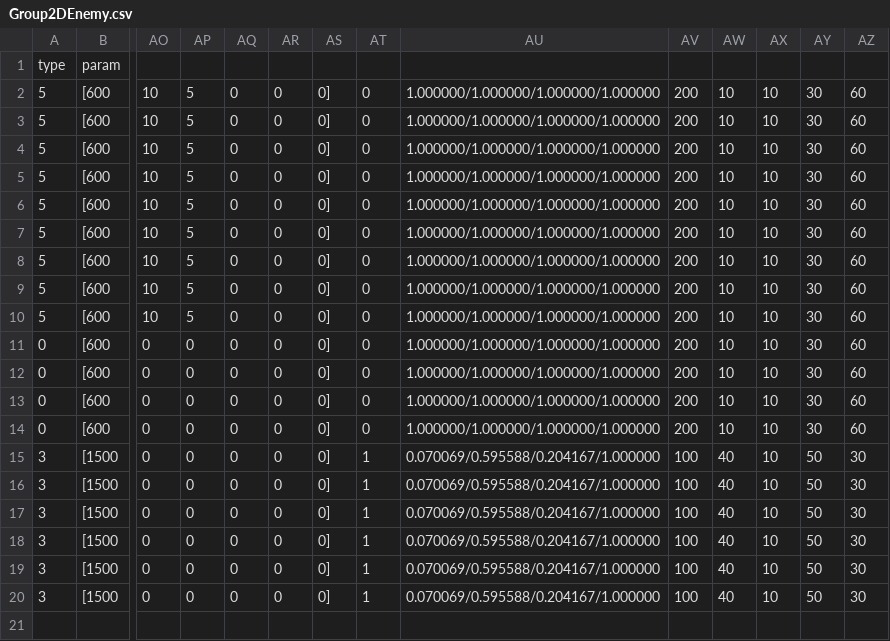
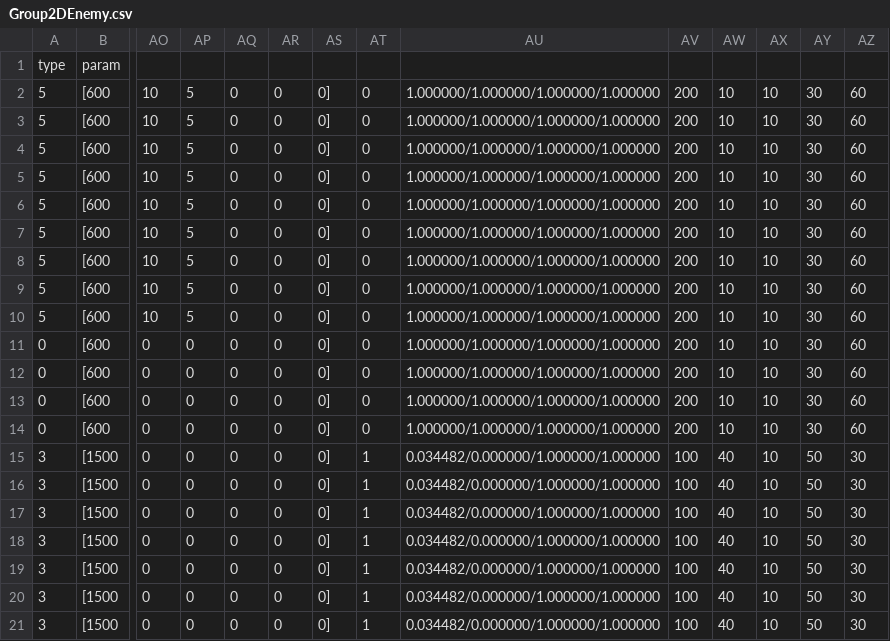
Before and after one commit to kbc15gc/game, a CSV file: game/Decide/Decide/Asset/Data/GroupData/Group2DEnemy.csv, drawn as a sheet; only a part is shown, gaps mark what is left out; rows hold the shown columns only; the diff names each change by its address in the sheet, - before the commit and + after, or states it on an @@ line.

```diff
--- a/game/Decide/Decide/Asset/Data/GroupData/Group2DEnemy.csv
+++ b/game/Decide/Decide/Asset/Data/GroupData/Group2DEnemy.csv
-AU15:AU20: 0.070069/0.595588/0.204167/1.000000
+AU15:AU20: 0.034482/0.000000/1.000000/1.000000
+row 21: 3 | [1500 | 0 | 0 | 0 | 0 | 0] | 1 | 0.034482/0.000000/1.000000/1.000000 | 100 | 40 | 10 | 50 | 30
```
Also changed, not shown: game/Decide/Decide/Asset/Data/GroupData/CommonGroupEnemy.csv, game/Decide/Decide/Asset/Data/GroupData/Group0BObj.csv, 6 other files.
